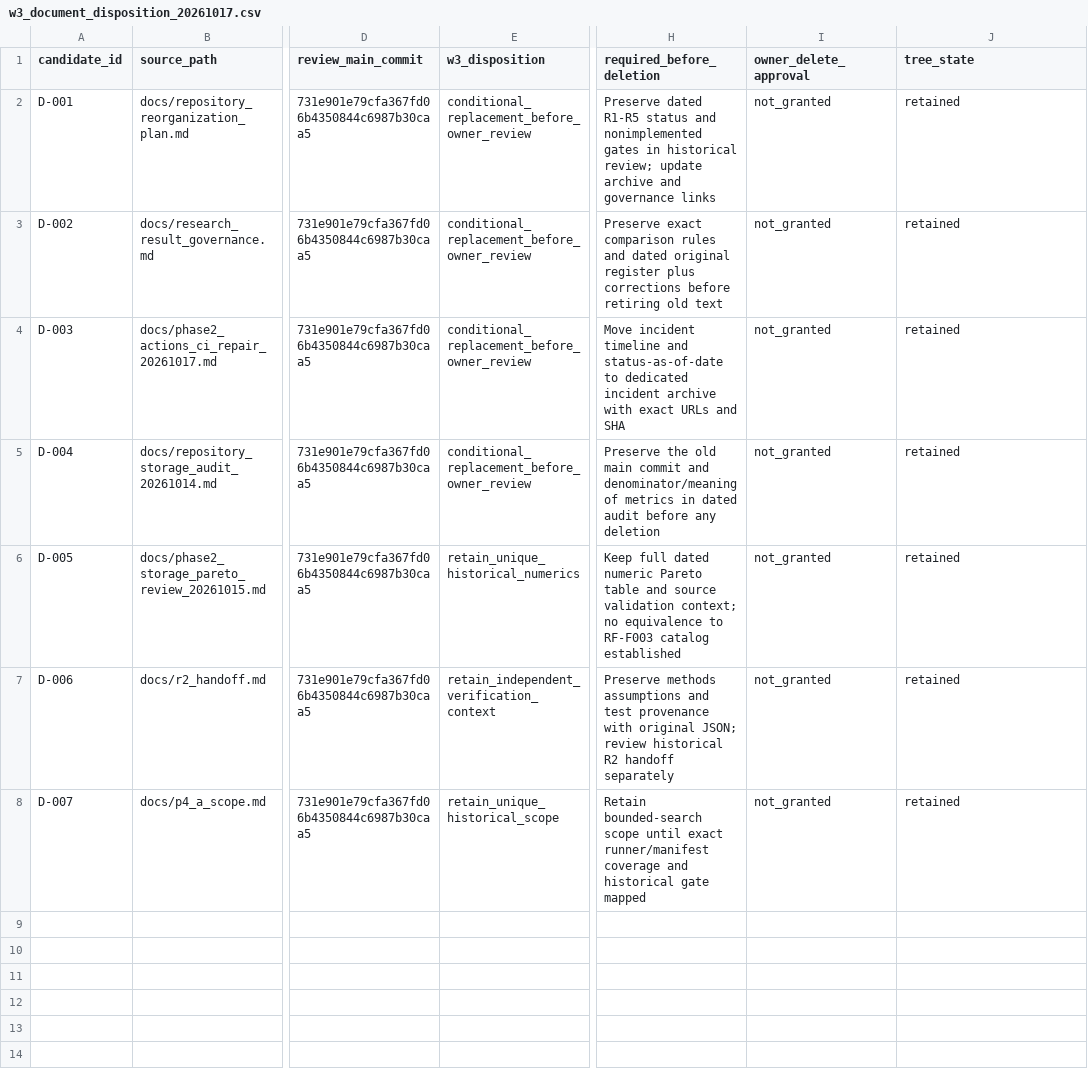
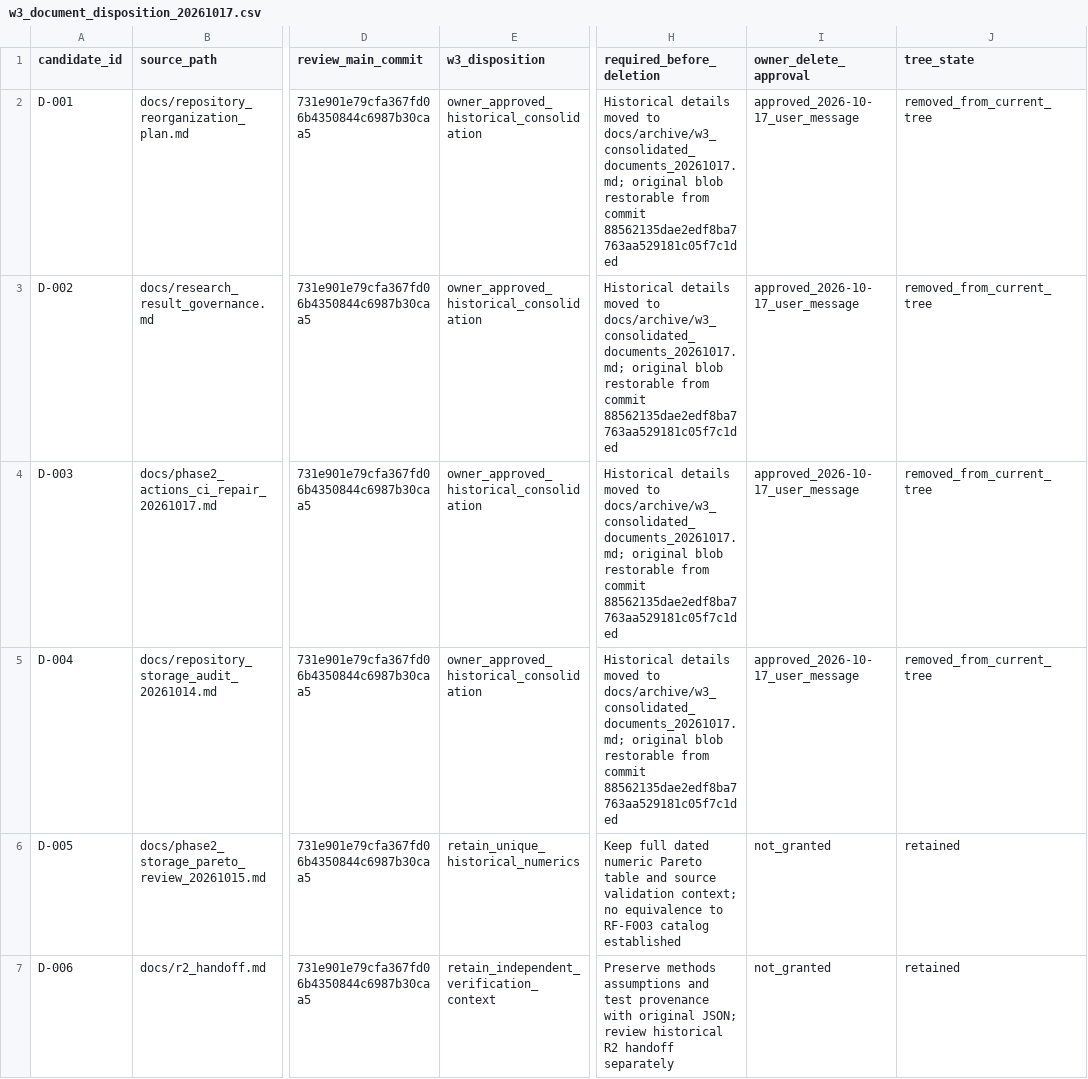
Before and after one commit to MasayaTakagi/reconfigurable-rf-lpf-research, a CSV file: data/repository_reviews/w3_document_disposition_20261017.csv, drawn as a sheet; only a part is shown, gaps mark what is left out; the shorter side is filled out with more unchanged rows; the diff names each change by its address in the sheet, - before the commit and + after, or states it on an @@ line.

Commit message:
data(w3): record owner approval and four approved removals

```diff
--- a/data/repository_reviews/w3_document_disposition_20261017.csv
+++ b/data/repository_reviews/w3_document_disposition_20261017.csv
-E2:E5 (w3_disposition): conditional_replacement_before_owner_review
+E2:E5 (w3_disposition): owner_approved_historical_consolidation
-H2 (required_before_deletion): Preserve dated R1-R5 status and nonimplemented gates in historical review; update archive and governance links
+H2 (required_before_deletion): Historical details moved to docs/archive/w3_consolidated_documents_20261017.md; original blob restorable from commit 88562135dae2edf8ba7763aa529181c05f7c1ded
-I2:I5 (owner_delete_approval): not_granted
+I2:I5 (owner_delete_approval): approved_2026-10-17_user_message
-J2:J5 (tree_state): retained
+J2:J5 (tree_state): removed_from_current_tree
-H3 (required_before_deletion): Preserve exact comparison rules and dated original register plus corrections before retiring old text
+H3 (required_before_deletion): Historical details moved to docs/archive/w3_consolidated_documents_20261017.md; original blob restorable from commit 88562135dae2edf8ba7763aa529181c05f7c1ded
-H4 (required_before_deletion): Move incident timeline and status-as-of-date to dedicated incident archive with exact URLs and SHA
+H4 (required_before_deletion): Historical details moved to docs/archive/w3_consolidated_documents_20261017.md; original blob restorable from commit 88562135dae2edf8ba7763aa529181c05f7c1ded
-H5 (required_before_deletion): Preserve the old main commit and denominator/meaning of metrics in dated audit before any deletion
+H5 (required_before_deletion): Historical details moved to docs/archive/w3_consolidated_documents_20261017.md; original blob restorable from commit 88562135dae2edf8ba7763aa529181c05f7c1ded
```
